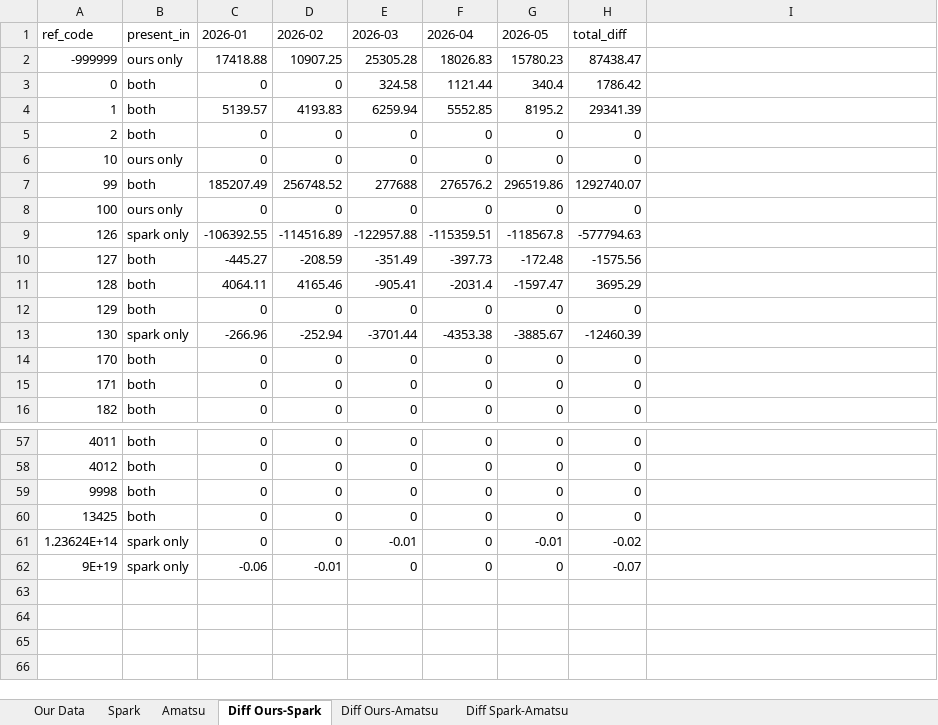
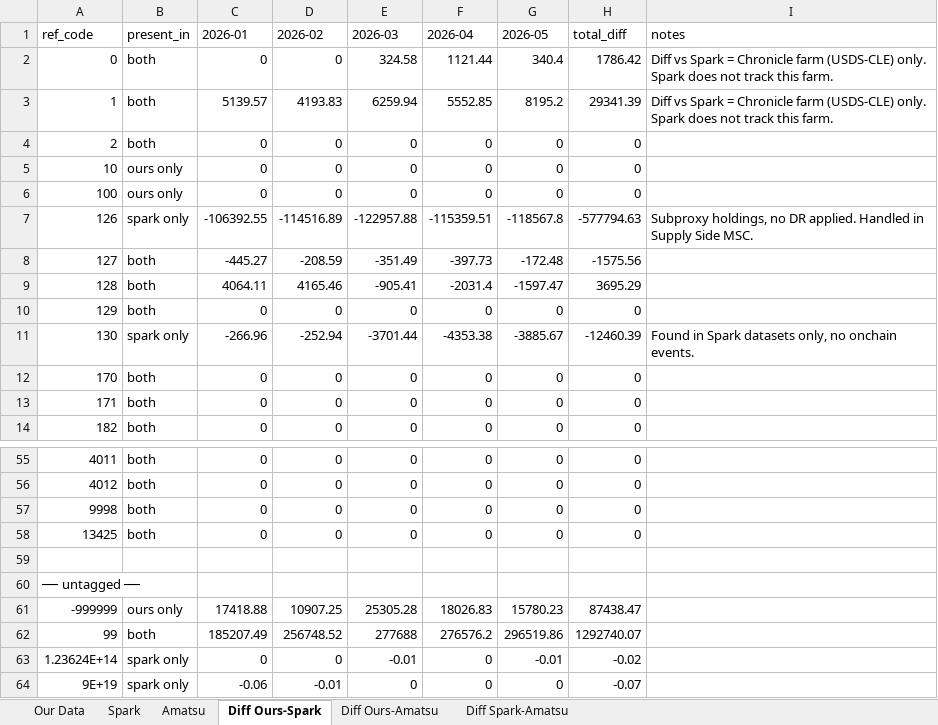
Before and after one commit to soterlabs/settle-dr-dune, an Excel workbook: dune-results/dr_comparison_2026.xlsx, sheet Diff Ours-Spark, drawn as a sheet; only a part is shown, gaps mark what is left out; values as stored, in another font and other column widths than the file's, no borders; addresses are those after the commit; the diff names each change by its address in the sheet, - before the commit and + after, or states it on an @@ line.

Commit message:
add labels about discrepancies in compare-dr
feat(compare): annotate discrepancies and restructure untagged rows
- Add notes column (last) to all Diff tabs with per-ref-code annotations:
  - ref_code 126: "Subproxy holdings, no DR applied. Handled in Supply Side MSC."
  - ref_code 130: "Found in Spark datasets only, no onchain events."
  - ref_codes 0 & 1: "Diff vs Spark = Chronicle farm (USDS-CLE) only."
- Separate untagged ref_codes (-999999, 99, 123623963915635,
  90000000000000000000, "untagged") to the bottom of every tab, preceded
  by a blank row and an "── untagged ──" section header

```diff
--- a/dune-results/dr_comparison_2026.xlsx (sheet Diff Ours-Spark)
+++ b/dune-results/dr_comparison_2026.xlsx (sheet Diff Ours-Spark)
-I1: (empty)
+I1: notes
-I2:I3 (notes): (empty)
+I2:I3 (notes): Diff vs Spark = Chronicle farm (USDS-CLE) only. Spark does not track this farm.
-I7 (notes): (empty)
+I7 (notes): Subproxy holdings, no DR applied. Handled in Supply Side MSC.
-I11 (notes): (empty)
+I11 (notes): Found in Spark datasets only, no onchain events.
+row 59: (empty)
+row 60: ── untagged ──
@@ row 2 moved to row 61: -999999 @@
@@ row 7 moved to row 62: 99 @@
```
Also changed, not shown: sheet Diff Spark-Amatsu, sheet Diff Ours-Amatsu, sheet Our Data, sheet Spark, sheet Amatsu, 1 other file.
